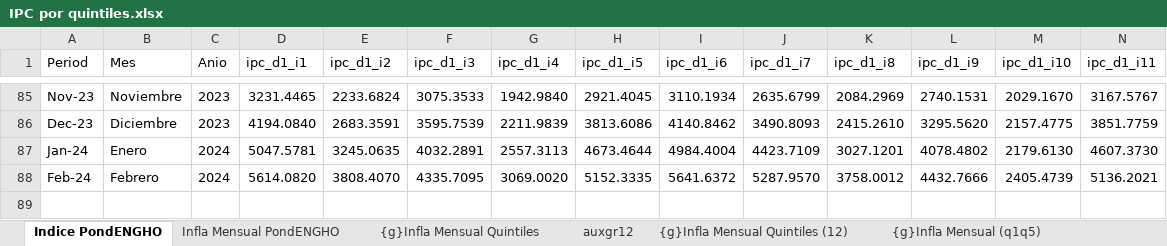
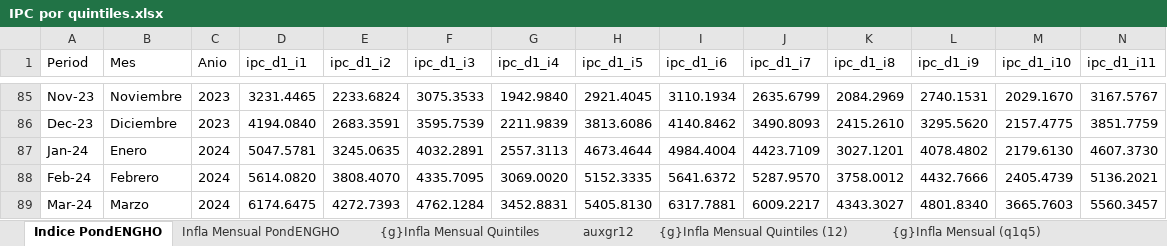
Before and after one commit to mrozada/IPCse, an Excel workbook: docs/IPC por quintiles.xlsx, sheet Indice PondENGHO, drawn as a sheet; only a part is shown, gaps mark what is left out; values as stored, in another font and other column widths than the file's, no borders; rows hold the shown columns only; the diff names each change by its address in the sheet, - before the commit and + after, or states it on an @@ line.

```diff
--- a/docs/IPC por quintiles.xlsx (sheet Indice PondENGHO)
+++ b/docs/IPC por quintiles.xlsx (sheet Indice PondENGHO)
+row 89: Mar-24 | Marzo | 2024 | 6174.6475 | 4272.7393 | 4762.1284 | 3452.8831 | 5405.8130 | 6317.7881 | 6009.2217 | 4343.3027 | 4801.8340 | 3665.7603 | 5560.3457
```
Also changed, not shown: sheet Para R, sheet Infla Interanual PondENGHO, sheet Infla Mensual PondENGHO, sheet auxgr12, formulas that keep their value, charts or pictures, 3 other files.
